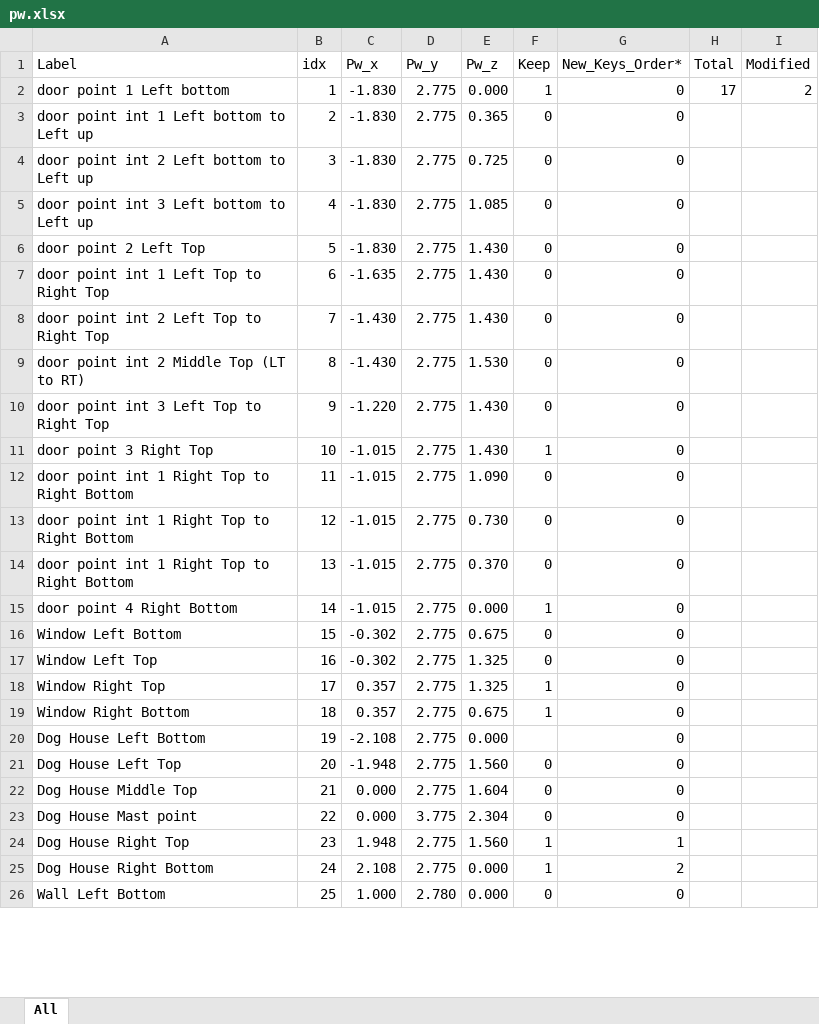
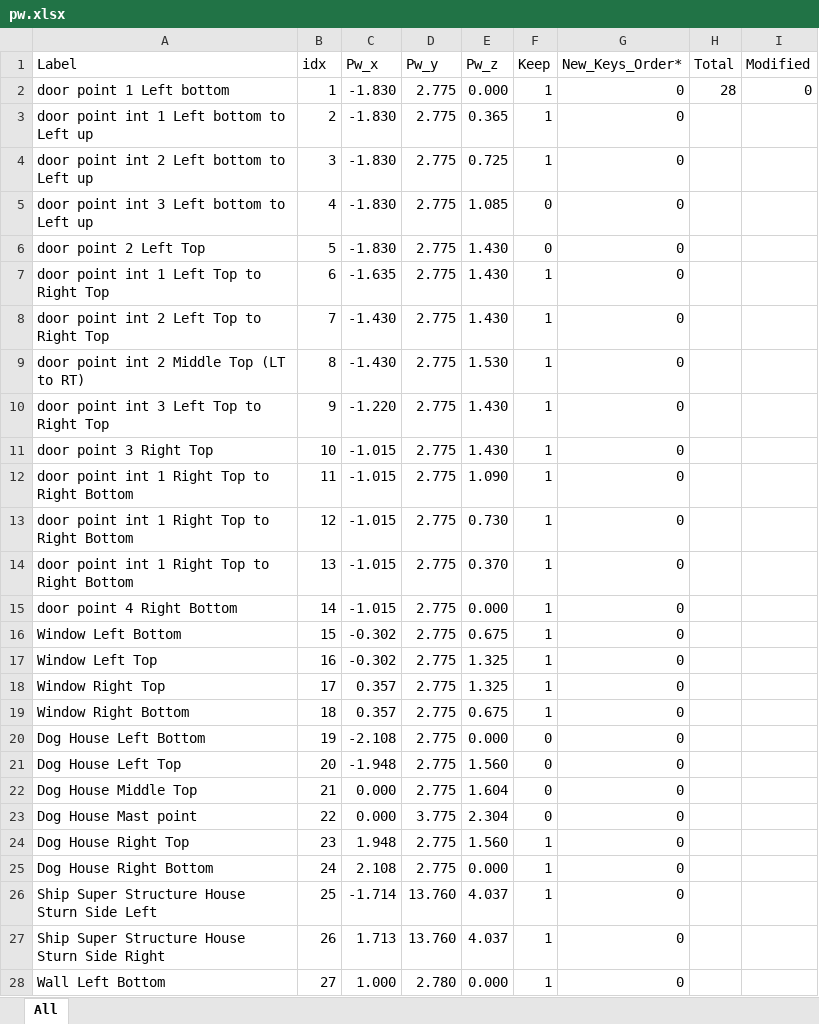
Before and after one commit to ManeeshW/SDML, an Excel workbook: pw.xlsx, sheet All, drawn as a sheet; only a part is shown; values as stored, in another font and other column widths than the file's, no cell formats; conditional formats not drawn; addresses are those after the commit; the diff covers the shown part only; the diff names each change by its address in the sheet, - before the commit and + after, or states it on an @@ line.

Commit message:
updated pw.xlsx

```diff
--- a/pw.xlsx (sheet All)
+++ b/pw.xlsx (sheet All)
-H2 (Total): 17
+H2 (Total): 28
-I2 (Modified): 2
+I2 (Modified): 0
-F3:F4 (Keep): 0
+F3:F4 (Keep): 1
-F7:F10 (Keep): 0
+F7:F10 (Keep): 1
-F12:F14 (Keep): 0
+F12:F14 (Keep): 1
-F16:F17 (Keep): 0
+F16:F17 (Keep): 1
-F20 (Keep): (empty)
+F20 (Keep): 0
-G24 (New_Keys_Order*): 1
+G24 (New_Keys_Order*): 0
-G25 (New_Keys_Order*): 2
+G25 (New_Keys_Order*): 0
+row 26: Ship Super Structure House Sturn Side Left | 25 | -1.714 | 13.760 | 4.037 | 1 | 0
+row 27: Ship Super Structure House Sturn Side Right | 26 | 1.713 | 13.760 | 4.037 | 1 | 0
-B28 (idx): 25
+B28 (idx): 27
-F28 (Keep): 0
+F28 (Keep): 1
```
Also changed, not shown: 64 edited cells elsewhere in this sheet, cell formats, formulas that keep their value.
